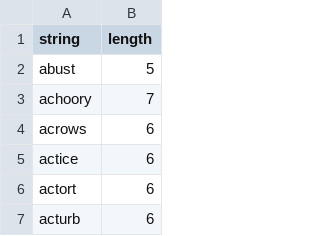
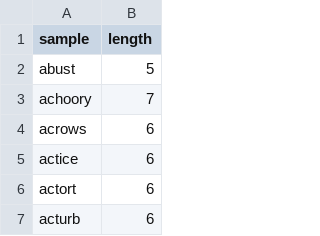
Before and after one commit to MrBrezina/disfluency-study, a CSV file: samples/nonwords.csv, drawn as a sheet; only a part is shown.

```diff
--- a/samples/nonwords.csv
+++ b/samples/nonwords.csv
@@ -1,2 +1,2 @@
-string,length
+sample,length
 abust,5
```
Also changed, not shown: samples/words.csv, 3 other files.
